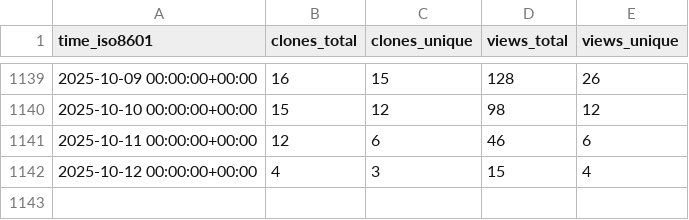
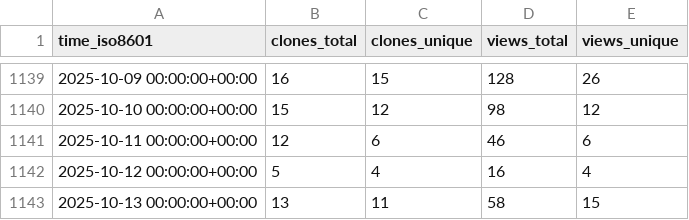
Before and after one commit to schorschinho/osprey-repo-stats, a CSV file: schorschinho/osprey/ghrs-data/views_clones_aggregate.csv, drawn as a sheet; only a part is shown, gaps mark what is left out.

```diff
--- a/schorschinho/osprey/ghrs-data/views_clones_aggregate.csv
+++ b/schorschinho/osprey/ghrs-data/views_clones_aggregate.csv
@@ -1141,2 +1141,3 @@ time_iso8601,clones_total,clones_unique,views_total,views_unique
 2025-10-11 00:00:00+00:00,12,6,46,6
-2025-10-12 00:00:00+00:00,4,3,15,4
+2025-10-12 00:00:00+00:00,5,4,16,4
+2025-10-13 00:00:00+00:00,13,11,58,15
```
Also changed, not shown: 1 other file.
